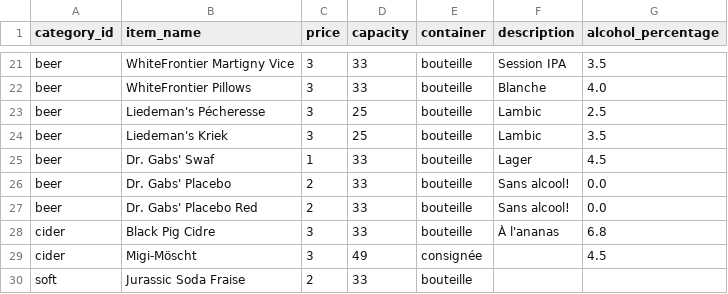
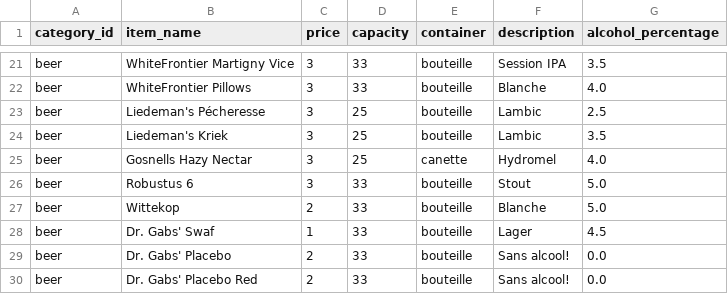
Before and after one commit to maellemelody/chillout-drinks, a CSV file: menu-data.csv, drawn as a sheet; only a part is shown, gaps mark what is left out; the shorter side is filled out with more unchanged rows.

Commit message:
Add missing beers

```diff
--- a/menu-data.csv
+++ b/menu-data.csv
@@ -24,2 +24,5 @@ beer,Liedeman's Pécheresse,3,25,bouteille,Lambic,2.5
 beer,Liedeman's Kriek,3,25,bouteille,Lambic,3.5
+beer,Gosnells Hazy Nectar,3,25,canette,Hydromel,4.0
+beer,Robustus 6,3,33,bouteille,Stout,5.0
+beer,Wittekop,2,33,bouteille,Blanche,5.0
 beer,Dr. Gabs' Swaf,1,33,bouteille,Lager,4.5
```
